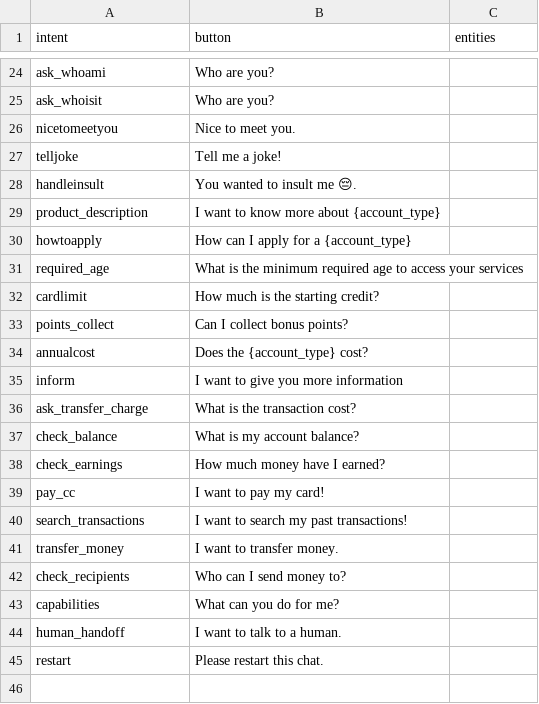
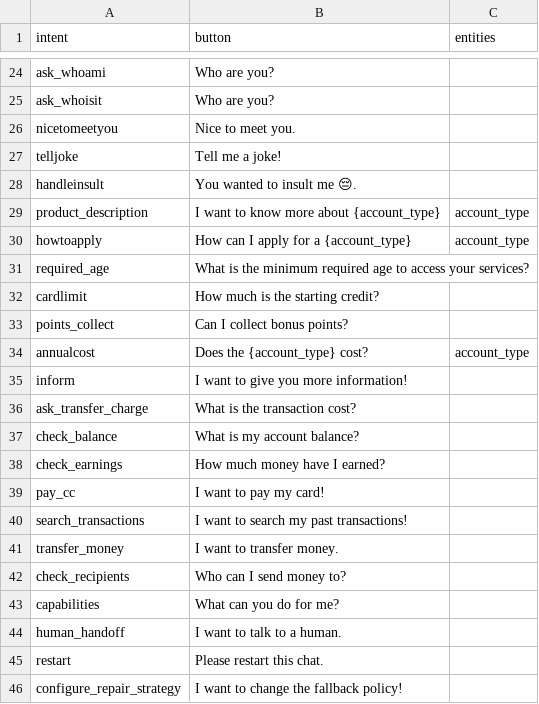
Before and after one commit to Mina-Fsh/Chatbots-with-conversation-repair-strategies, a CSV file: actions/intent_description_mapping.csv, drawn as a sheet; only a part is shown, gaps mark what is left out.

Commit message:
missing entities and intents added

```diff
--- a/actions/intent_description_mapping.csv
+++ b/actions/intent_description_mapping.csv
@@ -28,9 +28,9 @@ telljoke,Tell me a joke!,
 handleinsult,You wanted to insult me 😔.,
-product_description,I want to know more about {account_type},
-howtoapply,How can I apply for a {account_type},
-required_age,What is the minimum required age to access your services,
+product_description,I want to know more about {account_type},account_type
+howtoapply,How can I apply for a {account_type},account_type
+required_age,What is the minimum required age to access your services?,
 cardlimit,How much is the starting credit?,
 points_collect,Can I collect bonus points?,
-annualcost,Does the {account_type} cost?
-inform,I want to give you more information,
+annualcost,Does the {account_type} cost?,account_type
+inform,I want to give you more information!,
 ask_transfer_charge,What is the transaction cost?,
@@ -45 +45,2 @@ human_handoff,I want to talk to a human.,
 restart,Please restart this chat.,
+configure_repair_strategy,I want to change the fallback policy!,
```
